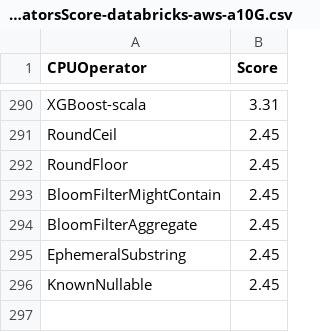
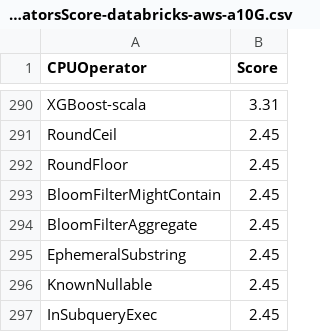
Before and after one commit to NVIDIA/spark-rapids-tools, a CSV file: core/src/main/resources/operatorsScore-databricks-aws-a10G.csv, drawn as a sheet; only a part is shown, gaps mark what is left out; the diff names each change by its address in the sheet, - before the commit and + after, or states it on an @@ line.

```diff
--- a/core/src/main/resources/operatorsScore-databricks-aws-a10G.csv
+++ b/core/src/main/resources/operatorsScore-databricks-aws-a10G.csv
+row 297: InSubqueryExec | 2.45
```
Also changed, not shown: core/src/main/resources/operatorsScore-databricks-azure-t4.csv, core/src/main/resources/operatorsScore-dataproc-gke-l4.csv, 8 other files.
